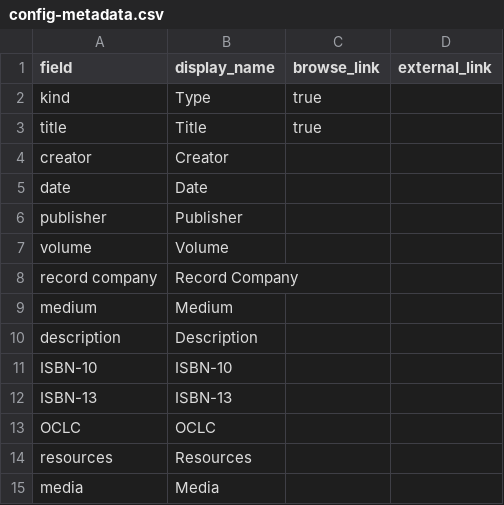
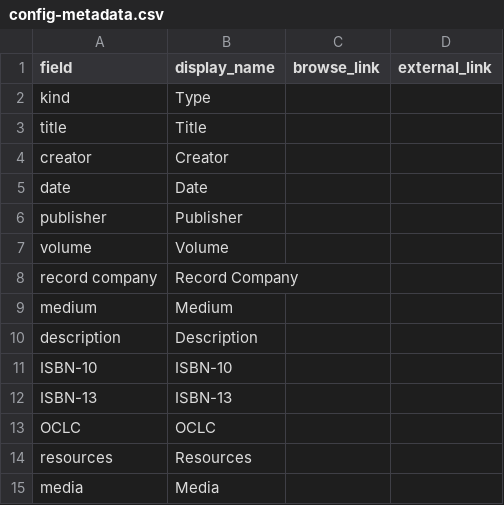
Before and after one commit to CMUTech4Society/collectionbuilder-gh, a CSV file: _data/config-metadata.csv, drawn as a sheet.

Commit message:
Update config-metadata.csv

```diff
--- a/_data/config-metadata.csv
+++ b/_data/config-metadata.csv
@@ -1,4 +1,4 @@
 field,display_name,browse_link,external_link
-kind,Type,true,
-title,Title,true,
+kind,Type,
+title,Title,
 creator,Creator,
```
